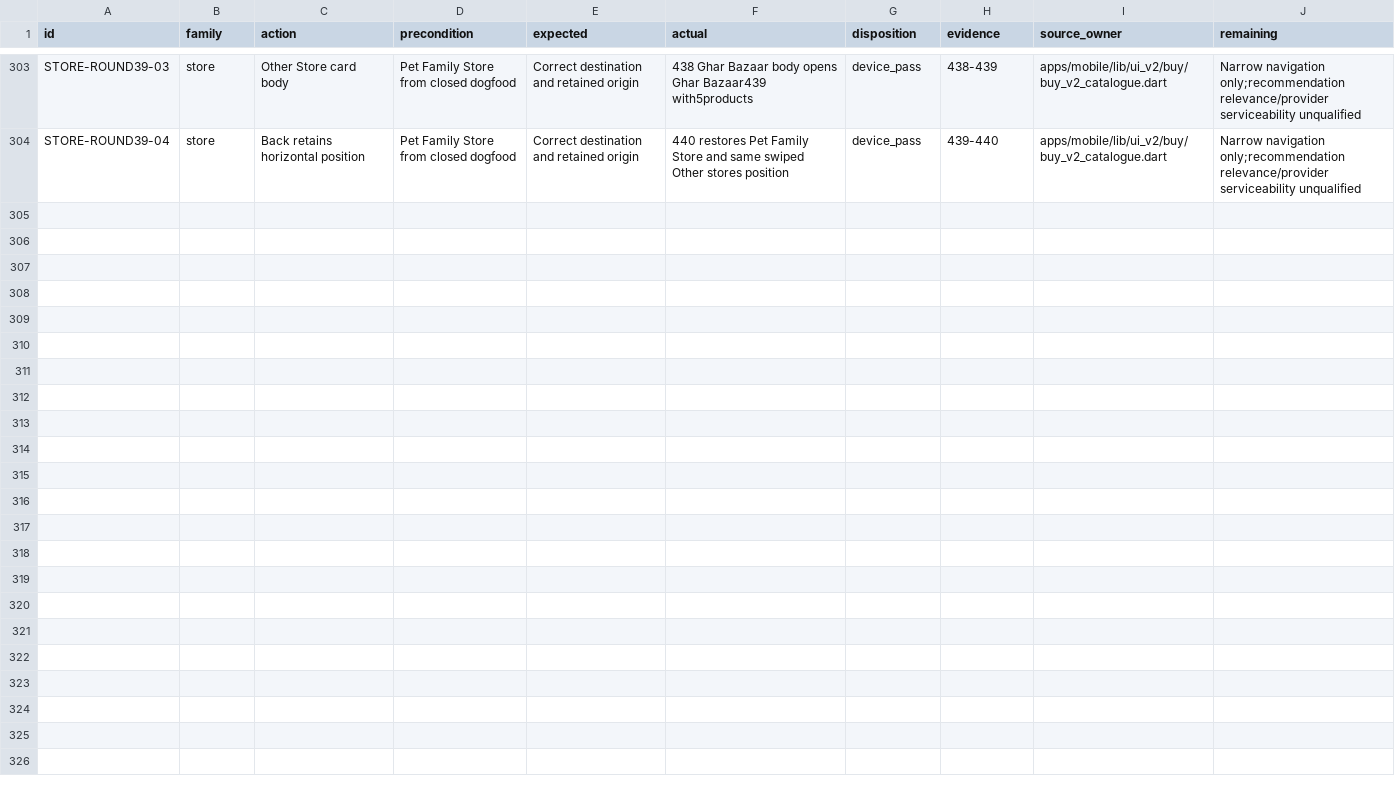
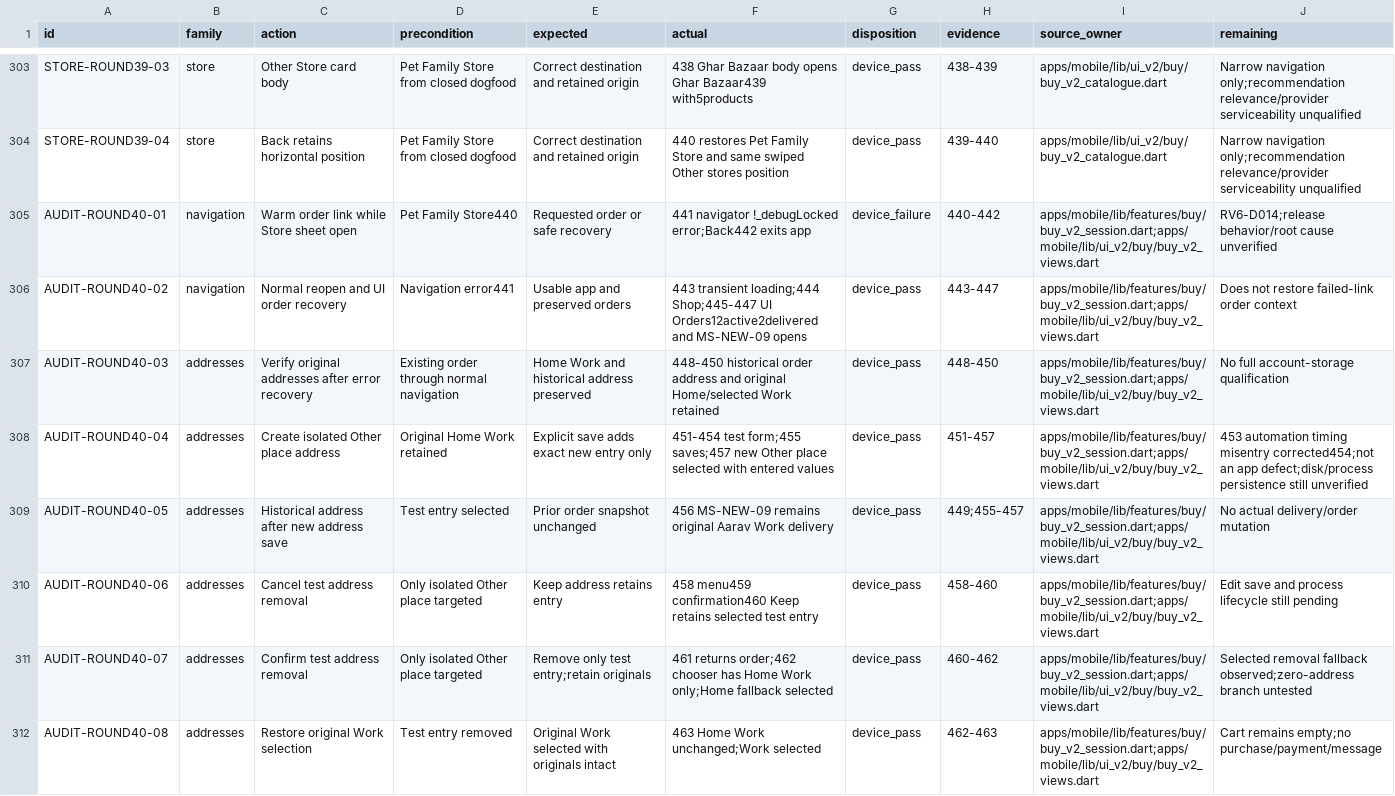
Before and after one commit to Supermanditech/MOOLSOCIAL-PRODUCTION, a CSV file: docs/quality/cursor-redmi-v6-audit-20260913/JOURNEYS.csv, drawn as a sheet; only a part is shown, gaps mark what is left out.

Commit message:
ui(redmi-v6-audit-20260913): record modal link failure and address lifecycle

```diff
--- a/docs/quality/cursor-redmi-v6-audit-20260913/JOURNEYS.csv
+++ b/docs/quality/cursor-redmi-v6-audit-20260913/JOURNEYS.csv
@@ -304 +304,9 @@ STORE-ROUND39-03,store,Other Store card body,Pet Family Store from closed dogfoo
 STORE-ROUND39-04,store,Back retains horizontal position,Pet Family Store from closed dogfood,Correct destination and retained origin,440 restores Pet Family Store and same swiped Other stores position,device_pass,439-440,apps/mobile/lib/ui_v2/buy/buy_v2_catalogue.dart,Narrow navigation only;recommendation relevance/provider serviceability unqualified
+AUDIT-ROUND40-01,navigation,Warm order link while Store sheet open,Pet Family Store440,Requested order or safe recovery,441 navigator !_debugLocked error;Back442 exits app,device_failure,440-442,apps/mobile/lib/features/buy/buy_v2_session.dart;apps/mobile/lib/ui_v2/buy/buy_v2_views.dart,RV6-D014;release behavior/root cause unverified
+AUDIT-ROUND40-02,navigation,Normal reopen and UI order recovery,Navigation error441,Usable app and preserved orders,443 transient loading;444 Shop;445-447 UI Orders12active2delivered and MS-NEW-09 opens,device_pass,443-447,apps/mobile/lib/features/buy/buy_v2_session.dart;apps/mobile/lib/ui_v2/buy/buy_v2_views.dart,Does not restore failed-link order context
+AUDIT-ROUND40-03,addresses,Verify original addresses after error recovery,Existing order through normal navigation,Home Work and historical address preserved,448-450 historical order address and original Home/selected Work retained,device_pass,448-450,apps/mobile/lib/features/buy/buy_v2_session.dart;apps/mobile/lib/ui_v2/buy/buy_v2_views.dart,No full account-storage qualification
+AUDIT-ROUND40-04,addresses,Create isolated Other place address,Original Home Work retained,Explicit save adds exact new entry only,451-454 test form;455 saves;457 new Other place selected with entered values,device_pass,451-457,apps/mobile/lib/features/buy/buy_v2_session.dart;apps/mobile/lib/ui_v2/buy/buy_v2_views.dart,453 automation timing misentry corrected454;not an app defect;disk/process persistence still unverified
+AUDIT-ROUND40-05,addresses,Historical address after new address save,Test entry selected,Prior order snapshot unchanged,456 MS-NEW-09 remains original Aarav Work delivery,device_pass,449;455-457,apps/mobile/lib/features/buy/buy_v2_session.dart;apps/mobile/lib/ui_v2/buy/buy_v2_views.dart,No actual delivery/order mutation
+AUDIT-ROUND40-06,addresses,Cancel test address removal,Only isolated Other place targeted,Keep address retains entry,458 menu459 confirmation460 Keep retains selected test entry,device_pass,458-460,apps/mobile/lib/features/buy/buy_v2_session.dart;apps/mobile/lib/ui_v2/buy/buy_v2_views.dart,Edit save and process lifecycle still pending
+AUDIT-ROUND40-07,addresses,Confirm test address removal,Only isolated Other place targeted,Remove only test entry;retain originals,461 returns order;462 chooser has Home Work only;Home fallback selected,device_pass,460-462,apps/mobile/lib/features/buy/buy_v2_session.dart;apps/mobile/lib/ui_v2/buy/buy_v2_views.dart,Selected removal fallback observed;zero-address branch untested
+AUDIT-ROUND40-08,addresses,Restore original Work selection,Test entry removed,Original Work selected with originals intact,463 Home Work unchanged;Work selected,device_pass,462-463,apps/mobile/lib/features/buy/buy_v2_session.dart;apps/mobile/lib/ui_v2/buy/buy_v2_views.dart,Cart remains empty;no purchase/payment/message
```
Also changed, not shown: docs/quality/cursor-redmi-v6-audit-20260913/PUBLIC-DATA.csv, 3 other files.
